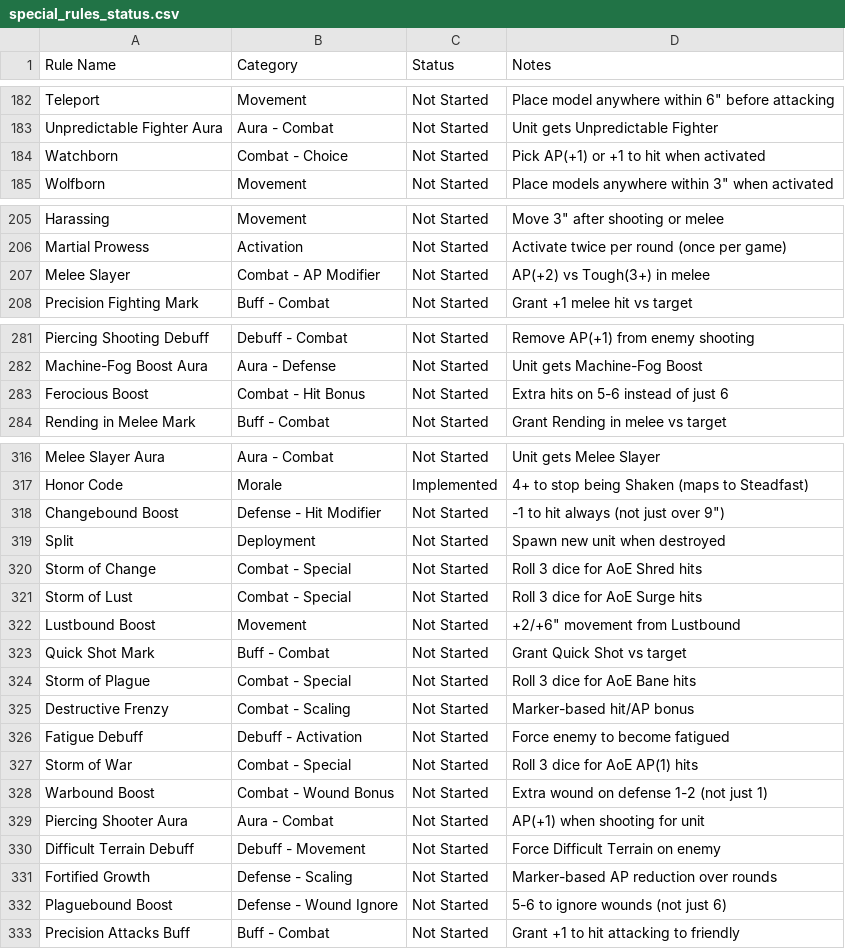
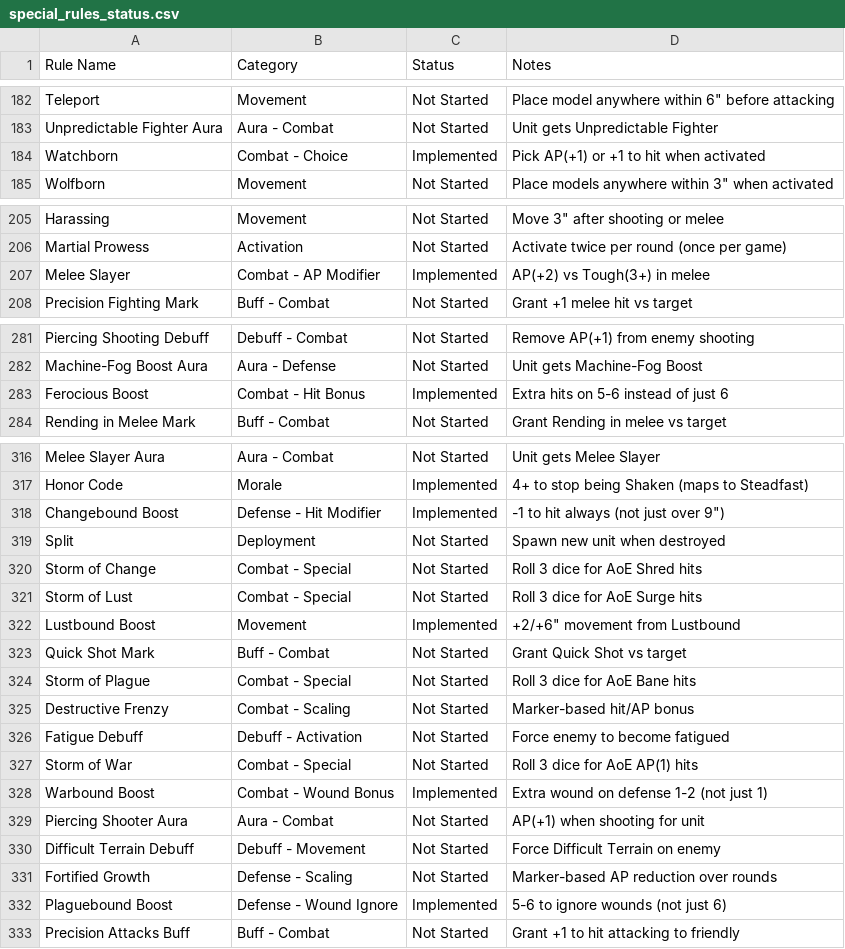
Before and after one commit to Dewerwork/Science-Battle-Simulator, a CSV file: docs/special_rules_status.csv, drawn as a sheet; only a part is shown, gaps mark what is left out; the diff covers the shown part only.

```diff
--- a/docs/special_rules_status.csv
+++ b/docs/special_rules_status.csv
@@ -183,3 +183,3 @@ Teleport,Movement,Not Started,Place model anywhere within 6" before attacking
 Unpredictable Fighter Aura,Aura - Combat,Not Started,Unit gets Unpredictable Fighter
-Watchborn,Combat - Choice,Not Started,Pick AP(+1) or +1 to hit when activated
+Watchborn,Combat - Choice,Implemented,Pick AP(+1) or +1 to hit when activated
 Wolfborn,Movement,Not Started,Place models anywhere within 3" when activated
@@ -206,3 +206,3 @@ Harassing,Movement,Not Started,Move 3" after shooting or melee
 Martial Prowess,Activation,Not Started,Activate twice per round (once per game)
-Melee Slayer,Combat - AP Modifier,Not Started,AP(+2) vs Tough(3+) in melee
+Melee Slayer,Combat - AP Modifier,Implemented,AP(+2) vs Tough(3+) in melee
 Precision Fighting Mark,Buff - Combat,Not Started,Grant +1 melee hit vs target
@@ -282,3 +282,3 @@ Piercing Shooting Debuff,Debuff - Combat,Not Started,Remove AP(+1) from enemy sh
 Machine-Fog Boost Aura,Aura - Defense,Not Started,Unit gets Machine-Fog Boost
-Ferocious Boost,Combat - Hit Bonus,Not Started,Extra hits on 5-6 instead of just 6
+Ferocious Boost,Combat - Hit Bonus,Implemented,Extra hits on 5-6 instead of just 6
 Rending in Melee Mark,Buff - Combat,Not Started,Grant Rending in melee vs target
@@ -317,3 +317,3 @@ Melee Slayer Aura,Aura - Combat,Not Started,Unit gets Melee Slayer
 Honor Code,Morale,Implemented,4+ to stop being Shaken (maps to Steadfast)
-Changebound Boost,Defense - Hit Modifier,Not Started,-1 to hit always (not just over 9")
+Changebound Boost,Defense - Hit Modifier,Implemented,-1 to hit always (not just over 9")
 Split,Deployment,Not Started,Spawn new unit when destroyed
@@ -321,3 +321,3 @@ Storm of Change,Combat - Special,Not Started,Roll 3 dice for AoE Shred hits
 Storm of Lust,Combat - Special,Not Started,Roll 3 dice for AoE Surge hits
-Lustbound Boost,Movement,Not Started,+2/+6" movement from Lustbound
+Lustbound Boost,Movement,Implemented,+2/+6" movement from Lustbound
 Quick Shot Mark,Buff - Combat,Not Started,Grant Quick Shot vs target
@@ -327,3 +327,3 @@ Fatigue Debuff,Debuff - Activation,Not Started,Force enemy to become fatigued
 Storm of War,Combat - Special,Not Started,Roll 3 dice for AoE AP(1) hits
-Warbound Boost,Combat - Wound Bonus,Not Started,Extra wound on defense 1-2 (not just 1)
+Warbound Boost,Combat - Wound Bonus,Implemented,Extra wound on defense 1-2 (not just 1)
 Piercing Shooter Aura,Aura - Combat,Not Started,AP(+1) when shooting for unit
@@ -331,3 +331,3 @@ Difficult Terrain Debuff,Debuff - Movement,Not Started,Force Difficult Terrain o
 Fortified Growth,Defense - Scaling,Not Started,Marker-based AP reduction over rounds
-Plaguebound Boost,Defense - Wound Ignore,Not Started,5-6 to ignore wounds (not just 6)
+Plaguebound Boost,Defense - Wound Ignore,Implemented,5-6 to ignore wounds (not just 6)
 Precision Attacks Buff,Buff - Combat,Not Started,Grant +1 to hit attacking to friendly
```
Also changed, not shown: 1 edited cell elsewhere in this file, 4 other files.
